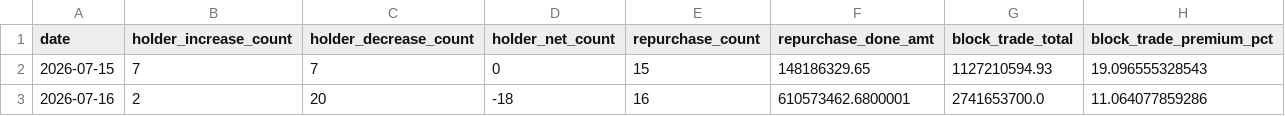
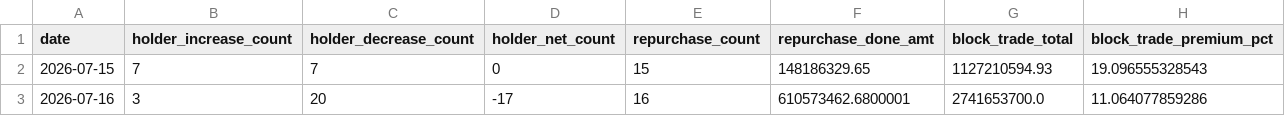
Before and after one commit to zz497676-ai/stock, a CSV file: data/industrial.csv, drawn as a sheet.

```diff
--- a/data/industrial.csv
+++ b/data/industrial.csv
@@ -2,2 +2,2 @@ date,holder_increase_count,holder_decrease_count,holder_net_count,repurchase_cou
 2026-07-15,7,7,0,15,148186329.65,1127210594.93,19.096555328543
-2026-07-16,2,20,-18,16,610573462.6800001,2741653700.0,11.064077859286
+2026-07-16,3,20,-17,16,610573462.6800001,2741653700.0,11.064077859286
```
Also changed, not shown: data/mutual_fund.csv, data/national_team.csv, 4 other files.
